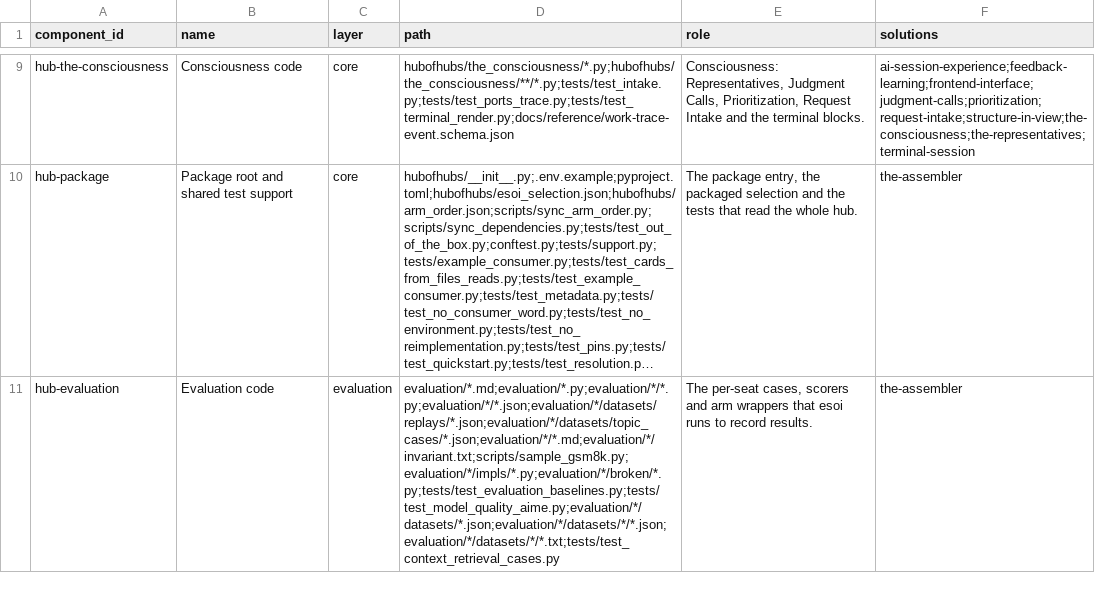
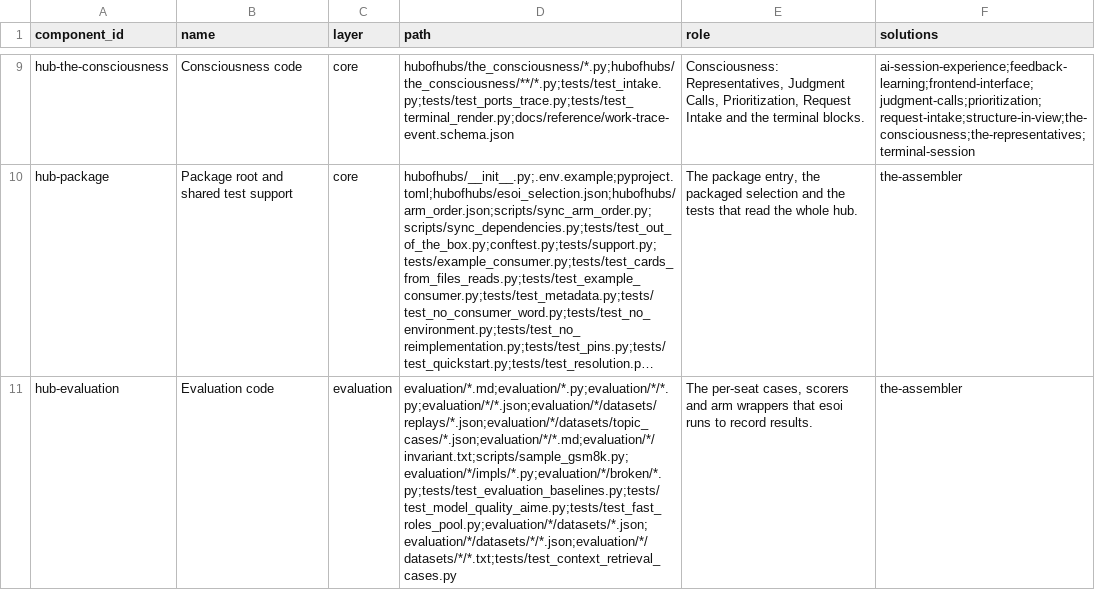
Before and after one commit to SpiritualData/ai-hub-of-hubs-structure, a CSV file: esoi/components.csv, drawn as a sheet; only a part is shown, gaps mark what is left out; long unchanged cells end in …; the diff names each change by its address in the sheet, - before the commit and + after, or states it on an @@ line.

```diff
--- a/esoi/components.csv
+++ b/esoi/components.csv
-D11 (path): evaluation/*.md;evaluation/*.py;evaluation/*/*.py;evaluation/*/*.json;evaluation/*/datasets/replays/*.json;evaluation/*/datasets/topic_cases/*.json;evaluation/*/*.md;evaluation/*/invariant.txt;scripts/sample_gsm8k.py;evaluation/*/impls/*.py;evaluation/*/broken/*.py;tests/test_evaluation_baselines.py;tests/test_model_quality_aime.py;evaluation/*/datasets/*.json;evaluation/*/datasets/*/*.json;evaluation/*/datasets/*/*.txt;tests/test_context_retrieval_cases.py
+D11 (path): evaluation/*.md;evaluation/*.py;evaluation/*/*.py;evaluation/*/*.json;evaluation/*/datasets/replays/*.json;evaluation/*/datasets/topic_cases/*.json;evaluation/*/*.md;evaluation/*/invariant.txt;scripts/sample_gsm8k.py;evaluation/*/impls/*.py;evaluation/*/broken/*.py;tests/test_evaluation_baselines.py;tests/test_model_quality_aime.py;tests/test_fast_roles_pool.py;evaluation/*/datasets/*.json;evaluation/*/datasets/*/*.json;evaluation/*/datasets/*/*.txt;tests/test_context_retrieval_cases.py
```
Also changed, not shown: esoi/results.csv, esoi/tracker/ideals.csv, 21 other files.
